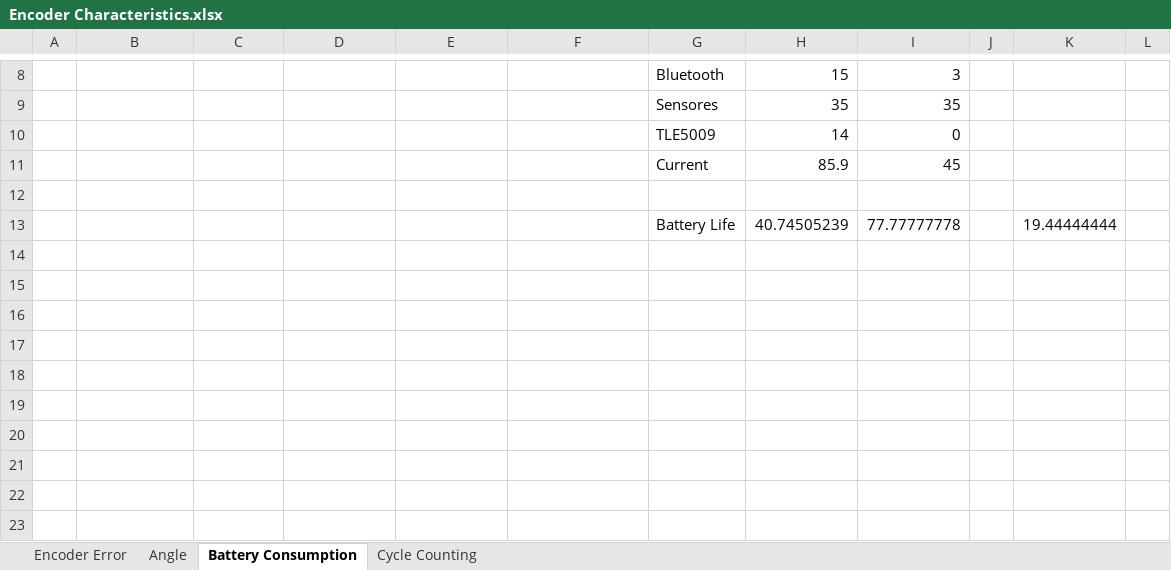
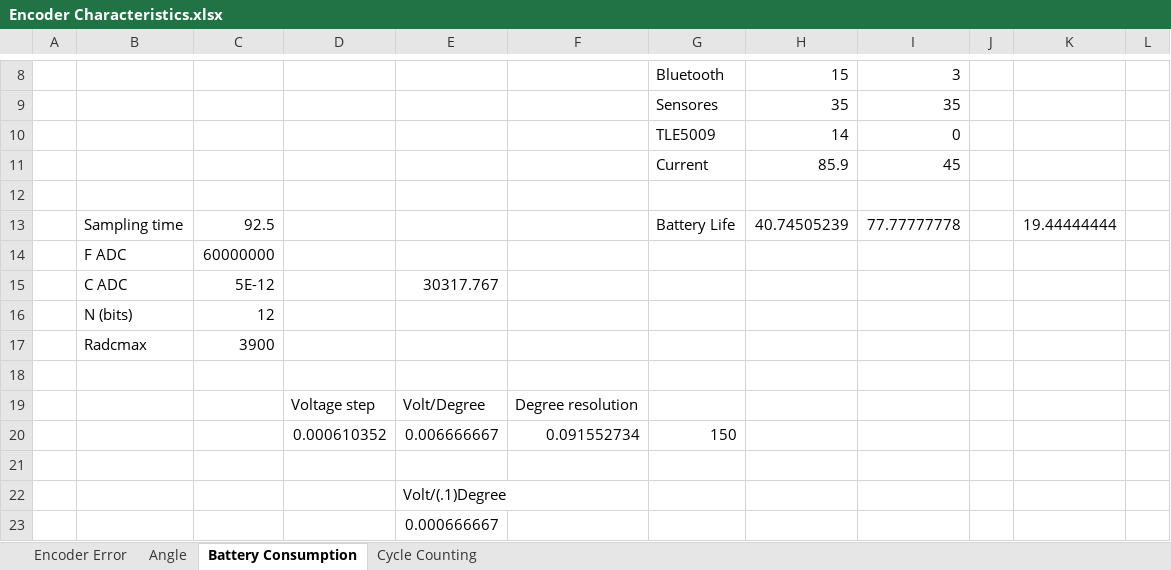
Before and after one commit to PaulMaxAvalosAguilar/Encoder, an Excel workbook: Encoder Characteristics.xlsx, sheet Battery Consumption, drawn as a sheet; only a part is shown, gaps mark what is left out; values as stored, in another font and other column widths than the file's, no borders; the diff names each change by its address in the sheet, - before the commit and + after, or states it on an @@ line.

Commit message:
New Calculations

```diff
--- a/Encoder Characteristics.xlsx (sheet Battery Consumption)
+++ b/Encoder Characteristics.xlsx (sheet Battery Consumption)
-B13: (empty)
+B13: Sampling time
-C13: (empty)
+C13: 92.5
+row 14:  | F ADC | 60000000
+row 15:  | C ADC | 5E-12 |  | 30317.767
+row 16:  | N (bits) | 12
+row 17:  | Radcmax | 3900
+row 18: (empty)
+row 19:  |  |  | Voltage step | Volt/Degree | Degree resolution
+row 20:  |  |  | 0.000610352 | 0.006666667 | 0.091552734 | 150
+row 21: (empty)
+row 22:  |  |  |  | Volt/(.1)Degree
+row 23:  |  |  |  | 0.000666667
```
